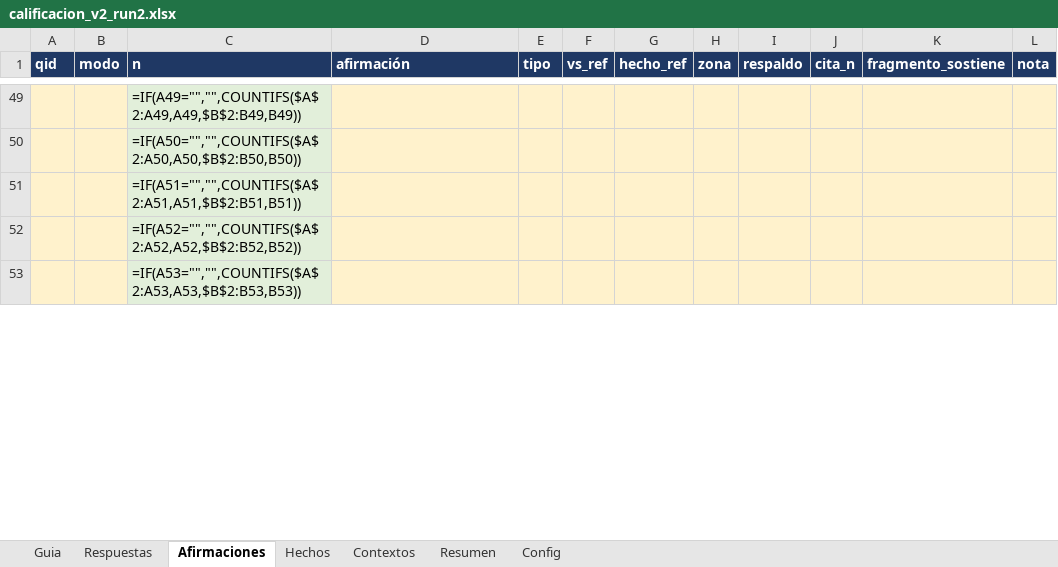
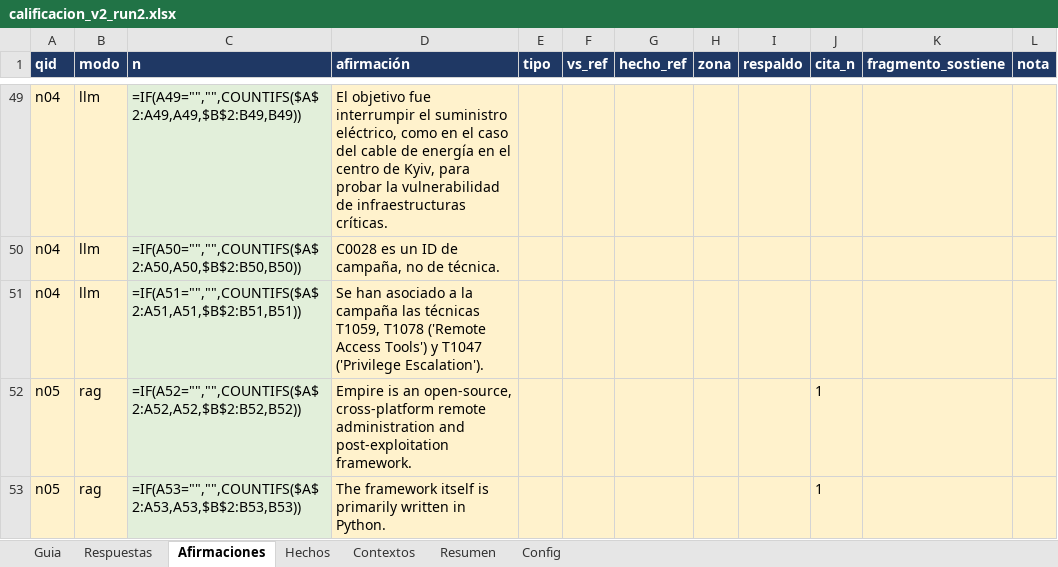
Before and after one commit to zds-184/rag-generico, an Excel workbook: eval/run2/calificacion_v2_run2.xlsx, sheet Afirmaciones, drawn as a sheet; only a part is shown, gaps mark what is left out; values as stored, in another font and other column widths than the file's, no borders; formulas without a stored value are shown as written; the diff covers the shown part only; the diff names each change by its address in the sheet, - before the commit and + after, or states it on an @@ line.

```diff
--- a/eval/run2/calificacion_v2_run2.xlsx (sheet Afirmaciones)
+++ b/eval/run2/calificacion_v2_run2.xlsx (sheet Afirmaciones)
-A49:A51 (qid): (empty)
+A49:A51 (qid): n04
-B49:B51 (modo): (empty)
+B49:B51 (modo): llm
-D49 (afirmación): (empty)
+D49 (afirmación): El objetivo fue interrumpir el suministro eléctrico, como en el caso del cable de energía en el centro de Kyiv, para probar la vulnerabilidad de infraestructuras críticas.
-D50 (afirmación): (empty)
+D50 (afirmación): C0028 es un ID de campaña, no de técnica.
-D51 (afirmación): (empty)
+D51 (afirmación): Se han asociado a la campaña las técnicas T1059, T1078 ('Remote Access Tools') y T1047 ('Privilege Escalation').
-A52:A53 (qid): (empty)
+A52:A53 (qid): n05
-B52:B53 (modo): (empty)
+B52:B53 (modo): rag
-D52 (afirmación): (empty)
+D52 (afirmación): Empire is an open-source, cross-platform remote administration and post-exploitation framework.
-J52:J53 (cita_n): (empty)
+J52:J53 (cita_n): 1
-D53 (afirmación): (empty)
+D53 (afirmación): The framework itself is primarily written in Python.
```
Also changed, not shown: 450 edited cells elsewhere in this sheet, sheet Hechos, sheet Respuestas, sheet Contextos, sheet Config, sheet Guia, 3 other files.
